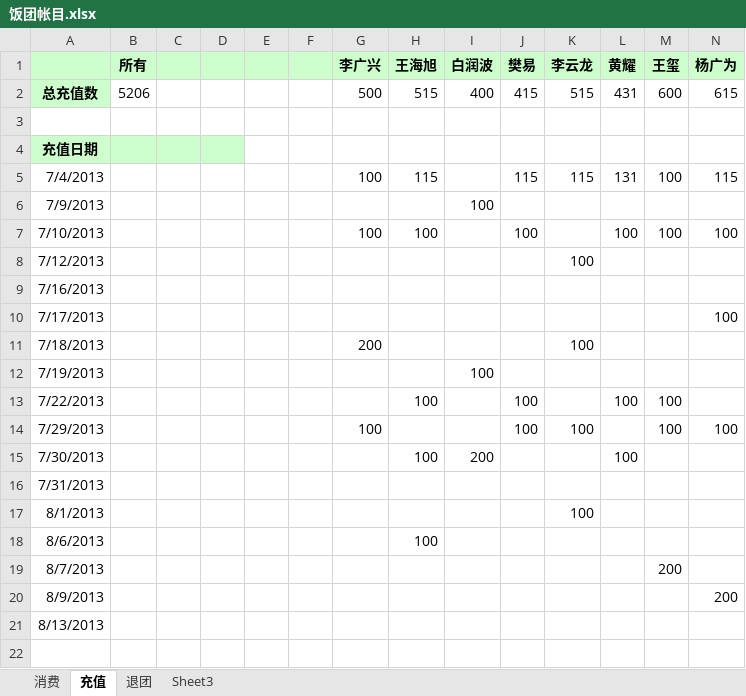
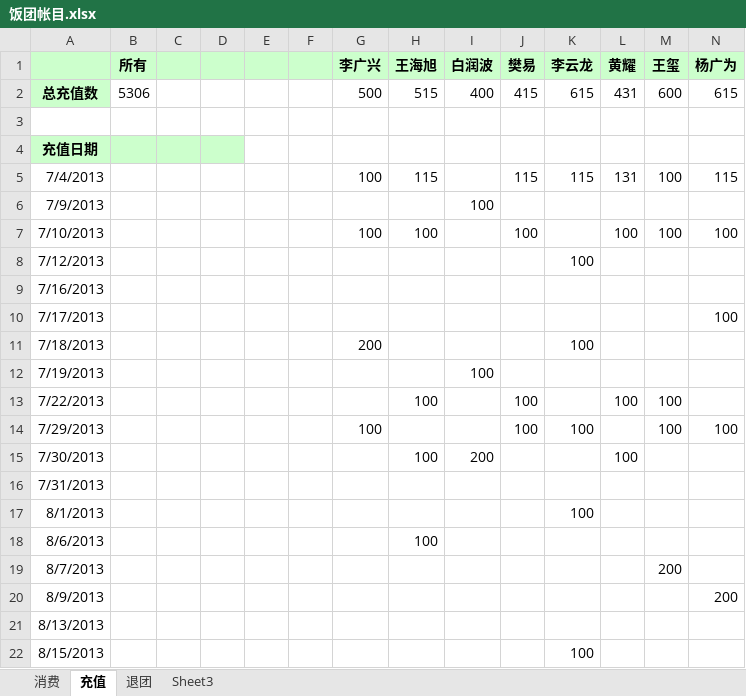
Before and after one commit to nhnfantuan/nhnfantuan, an Excel workbook: 饭团帐目.xlsx, sheet 充值, drawn as a sheet; only a part is shown; values as stored, in another font and other column widths than the file's, no borders; rows hold the shown columns only; the diff names each change by its address in the sheet, - before the commit and + after, or states it on an @@ line.

```diff
--- a/饭团帐目.xlsx (sheet 充值)
+++ b/饭团帐目.xlsx (sheet 充值)
-B2 (所有): 5206
+B2 (所有): 5306
-K2 (李云龙): 515
+K2 (李云龙): 615
+row 22: 8/15/2013 |  |  |  |  |  |  |  |  |  | 100
```
Also changed, not shown: sheet 消费.
